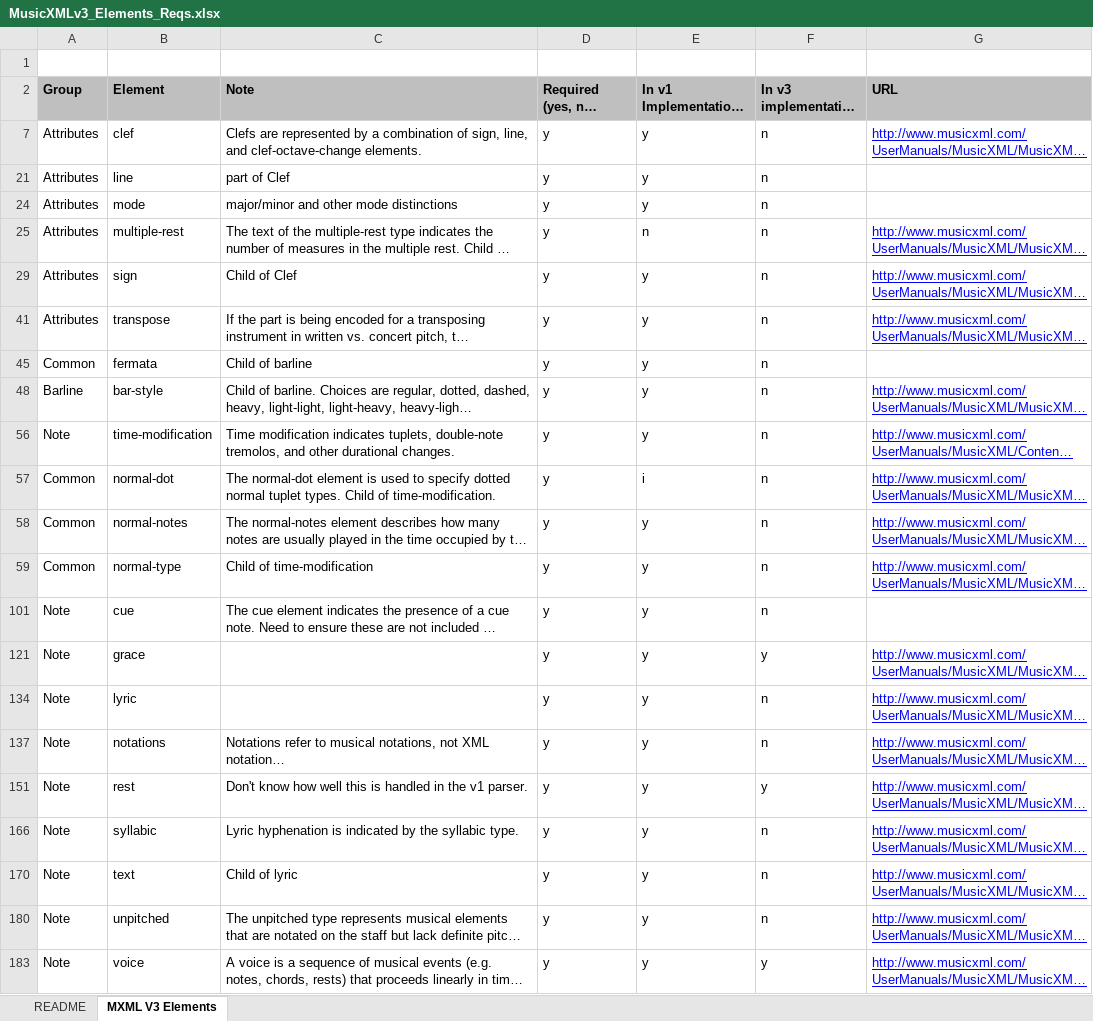
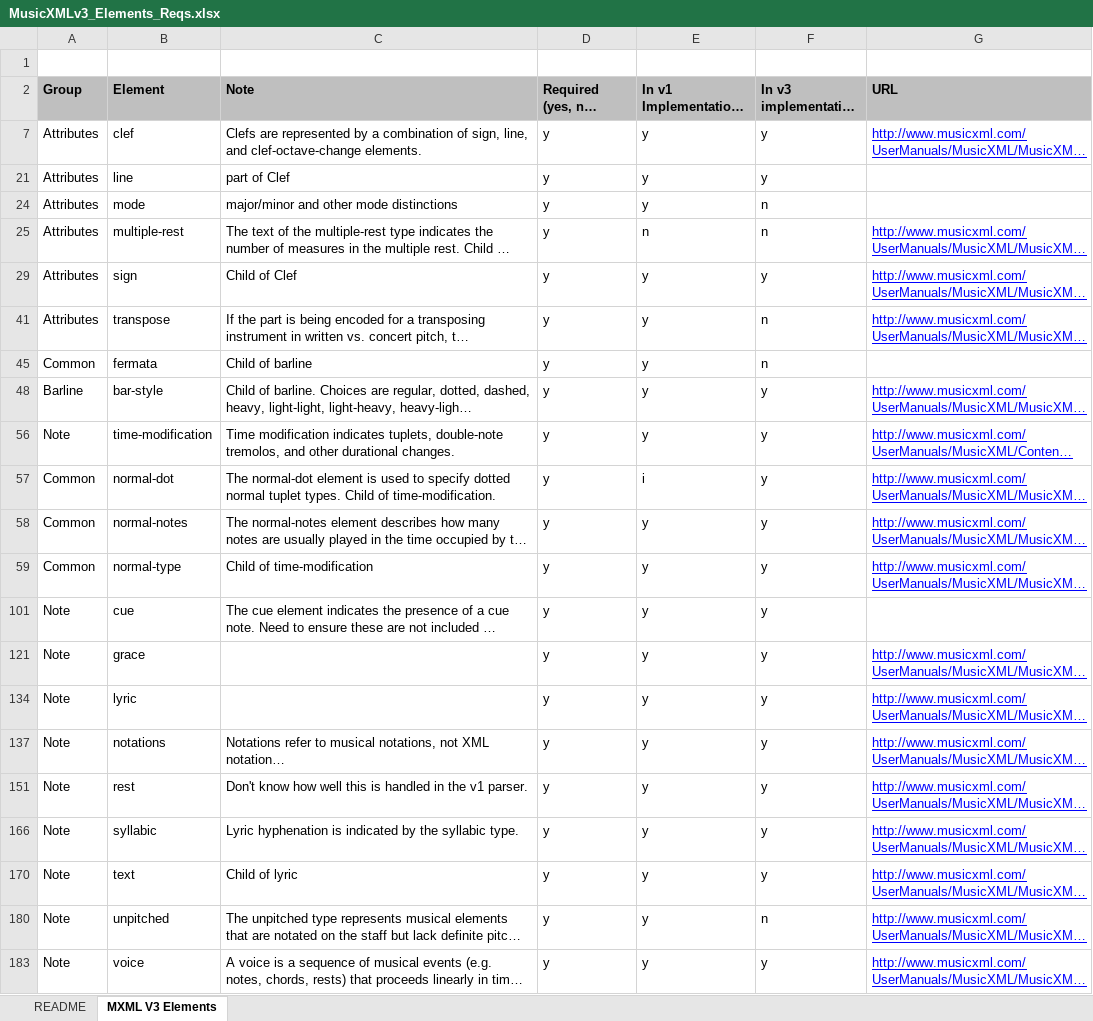
Before and after one commit to jjstoessel/CASMAT, an Excel workbook: imusant old/Documentation/MusicXMLv3_Elements_Reqs.xlsx, sheet MXML V3 Elements, drawn as a sheet; only a part is shown; long unchanged cells end in …; values as stored, in another font and other column widths than the file's, no borders; conditional formats not drawn; the diff names each change by its address in the sheet, - before the commit and + after, or states it on an @@ line.

Commit message:
Reviewed MusicXMLv3_Elements_reqs as per S-01082

```diff
--- a/imusant old/Documentation/MusicXMLv3_Elements_Reqs.xlsx (sheet MXML V3 Elements)
+++ b/imusant old/Documentation/MusicXMLv3_Elements_Reqs.xlsx (sheet MXML V3 Elements)
-F7 (In v3 implementation (yes, no)): n
+F7 (In v3 implementation (yes, no)): y
-F21 (In v3 implementation (yes, no)): n
+F21 (In v3 implementation (yes, no)): y
-F29 (In v3 implementation (yes, no)): n
+F29 (In v3 implementation (yes, no)): y
-F48 (In v3 implementation (yes, no)): n
+F48 (In v3 implementation (yes, no)): y
-F56:F59 (In v3 implementation (yes, no)): n
+F56:F59 (In v3 implementation (yes, no)): y
-F101 (In v3 implementation (yes, no)): n
+F101 (In v3 implementation (yes, no)): y
-F134 (In v3 implementation (yes, no)): n
+F134 (In v3 implementation (yes, no)): y
-F137 (In v3 implementation (yes, no)): n
+F137 (In v3 implementation (yes, no)): y
-F166 (In v3 implementation (yes, no)): n
+F166 (In v3 implementation (yes, no)): y
-F170 (In v3 implementation (yes, no)): n
+F170 (In v3 implementation (yes, no)): y
```
Also changed, not shown: sheet README.
